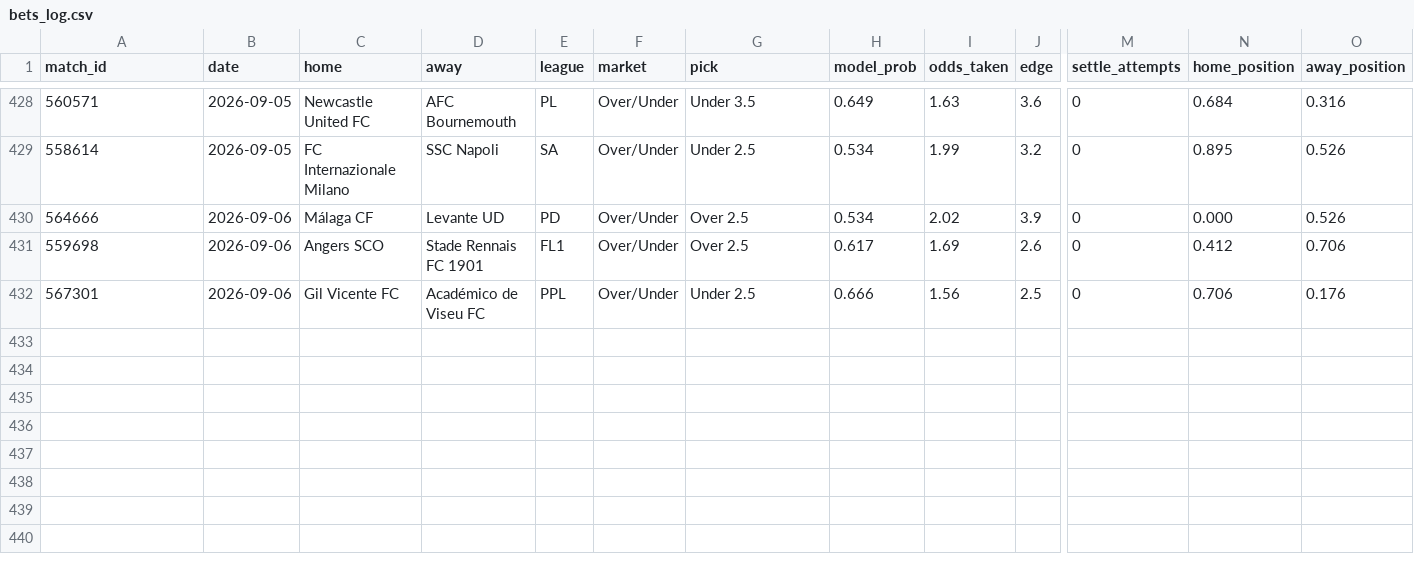
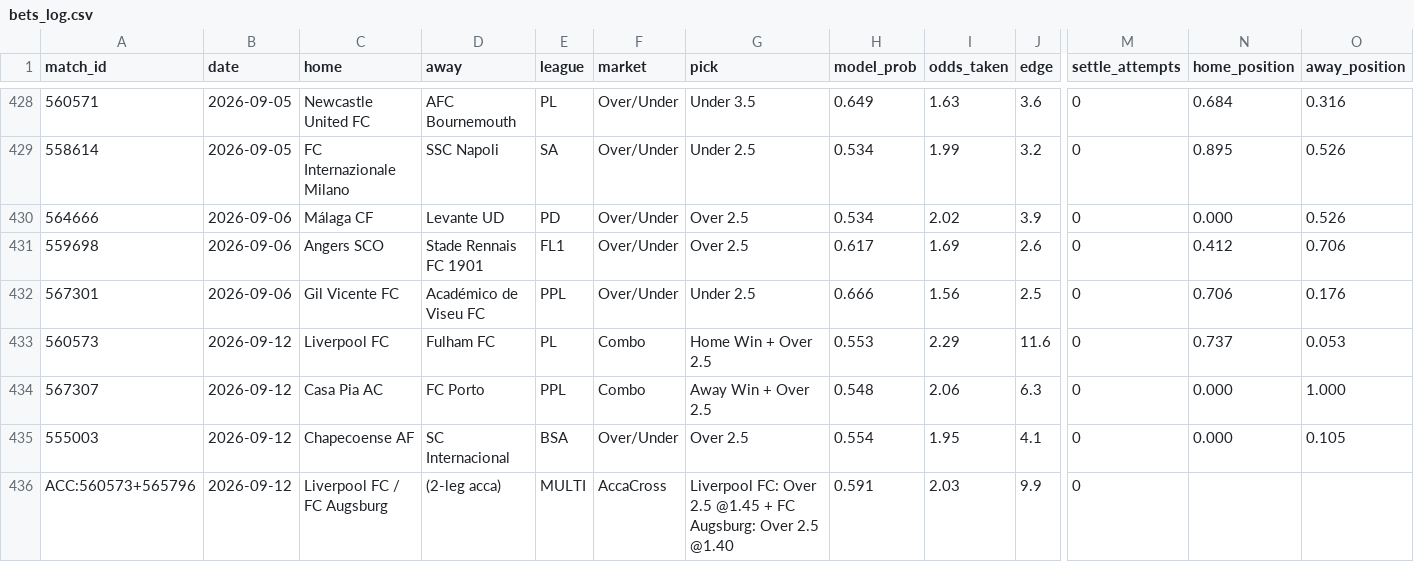
Before and after one commit to GiannisAulo/BetAnalyzer, a CSV file: football_tipster/bets_log.csv, drawn as a sheet; only a part is shown, gaps mark what is left out; rows hold the shown columns only; the diff names each change by its address in the sheet, - before the commit and + after, or states it on an @@ line.

```diff
--- a/football_tipster/bets_log.csv
+++ b/football_tipster/bets_log.csv
+row 433: 560573 | 2026-09-12 | Liverpool FC | Fulham FC | PL | Combo | Home Win + Over 2.5 | 0.553 | 2.29 | 11.6 | 0 | 0.737 | 0.053
+row 434: 567307 | 2026-09-12 | Casa Pia AC | FC Porto | PPL | Combo | Away Win + Over 2.5 | 0.548 | 2.06 | 6.3 | 0 | 0.000 | 1.000
+row 435: 555003 | 2026-09-12 | Chapecoense AF | SC Internacional | BSA | Over/Under | Over 2.5 | 0.554 | 1.95 | 4.1 | 0 | 0.000 | 0.105
+row 436: ACC:560573+565796 | 2026-09-12 | Liverpool FC / FC Augsburg | (2-leg acca) | MULTI | AccaCross | Liverpool FC: Over 2.5 @1.45 + FC Augsburg: Over 2.5 @1.40 | 0.591 | 2.03 | 9.9 | 0
```
